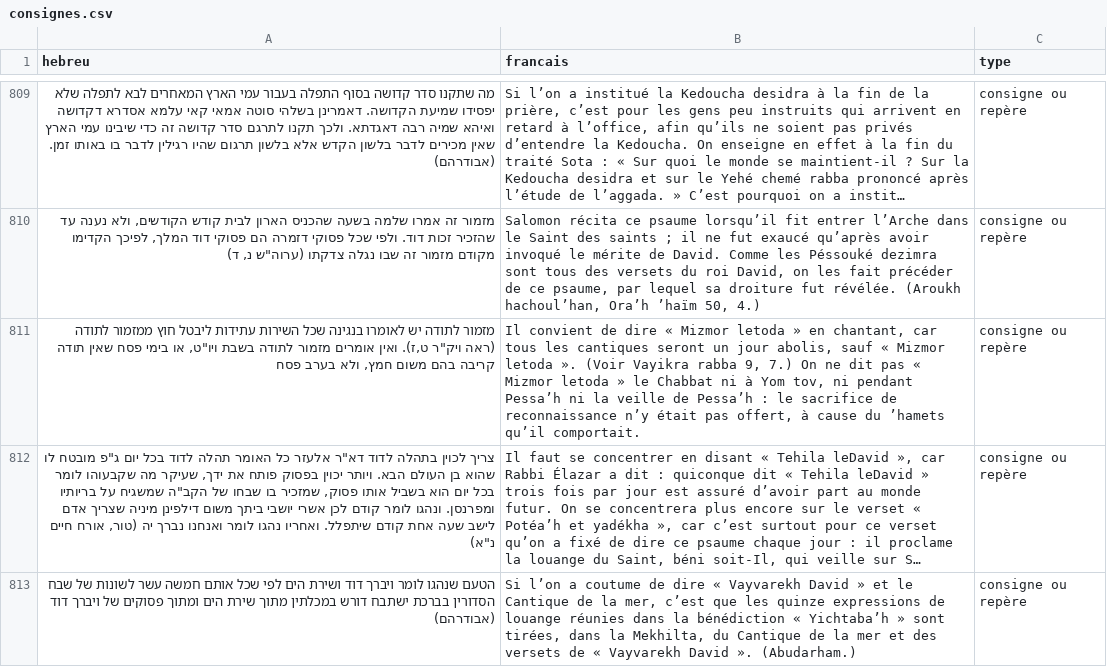
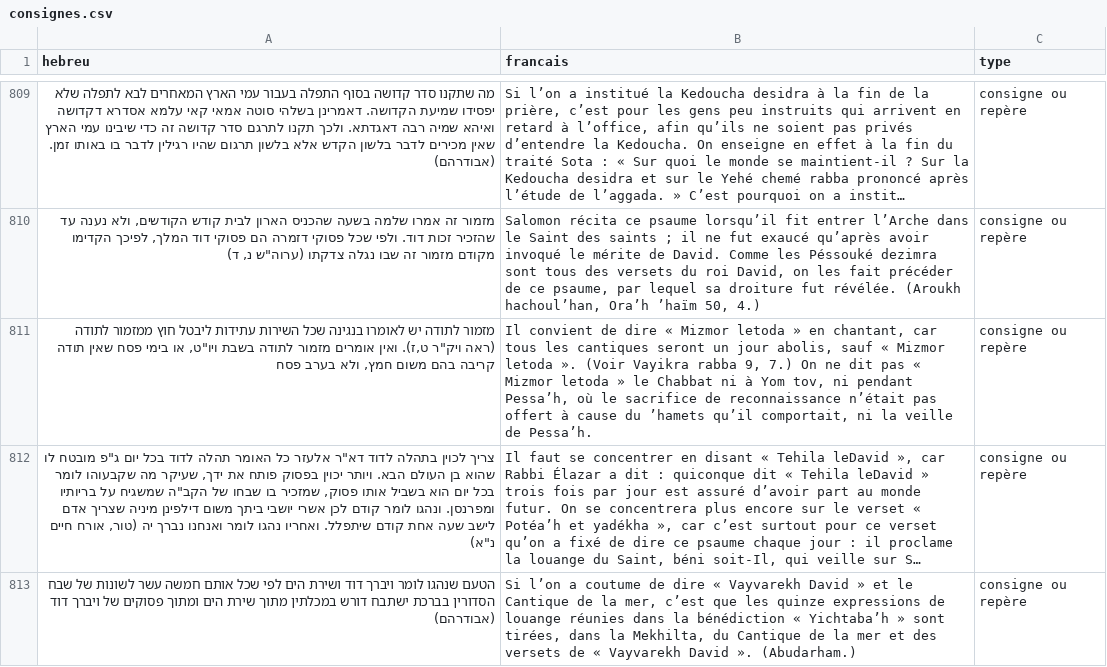
Before and after one commit to docloulou/Siddour-ebook, a CSV file: data/consignes.csv, drawn as a sheet; only a part is shown, gaps mark what is left out; long unchanged cells end in …; the diff names each change by its address in the sheet, - before the commit and + after, or states it on an @@ line.

```diff
--- a/data/consignes.csv
+++ b/data/consignes.csv
-B811 (francais): …ni pendant Pessa’h ni la veille de Pessa’h : le sacrifice de reconnaissance n’y était pas offert, à cause du ’hamets qu’il comportait.
+B811 (francais): …ni pendant Pessa’h, où le sacrifice de reconnaissance n’était pas offert à cause du ’hamets qu’il comportait, ni la veille de Pessa’h.
```
